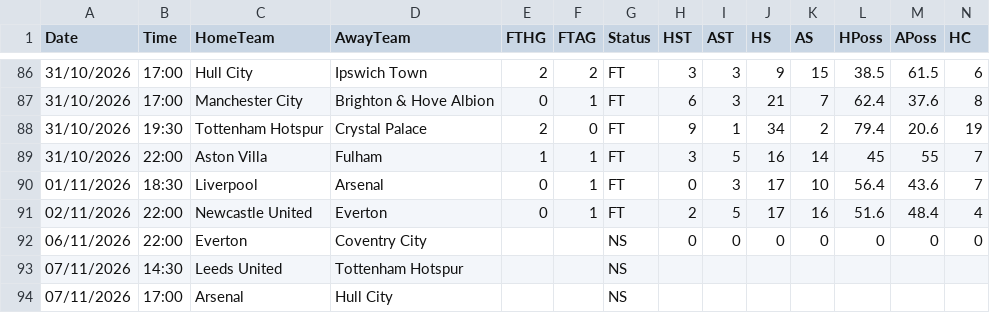
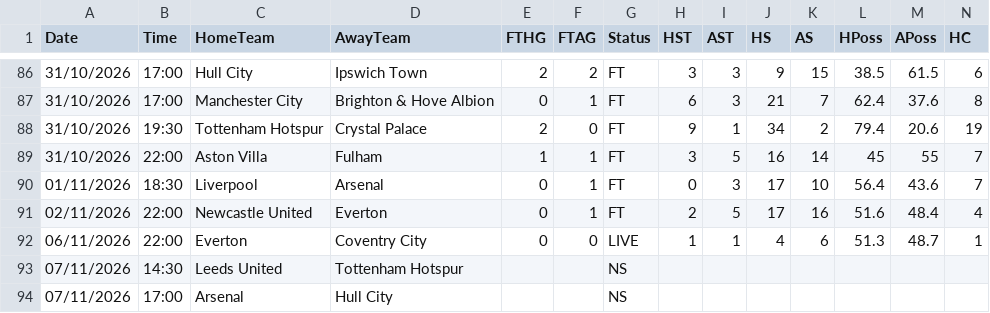
Before and after one commit to yorsbedoya-ui/pizarra-de-pronosticos, a CSV file: data/live/E0.csv, drawn as a sheet; only a part is shown, gaps mark what is left out; removed rows and columns are numbered as before the commit, all else as after; rows hold the shown columns only; the diff names each change by its address in the sheet, - before the commit and + after, or states it on an @@ line.

```diff
--- a/data/live/E0.csv
+++ b/data/live/E0.csv
-row 92: 06/11/2026 | 22:00 | Everton | Coventry City |  |  | NS | 0 | 0 | 0 | 0 | 0 | 0 | 0
+row 92: 06/11/2026 | 22:00 | Everton | Coventry City | 0 | 0 | LIVE | 1 | 1 | 4 | 6 | 51.3 | 48.7 | 1
```
Also changed, not shown: data/live/E1.csv, data/live/F1.csv, 6 other files.
